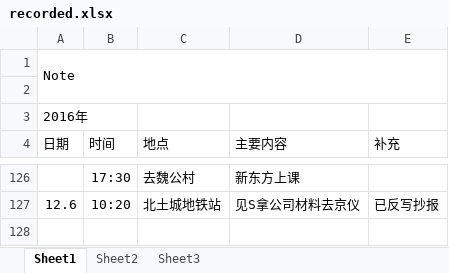
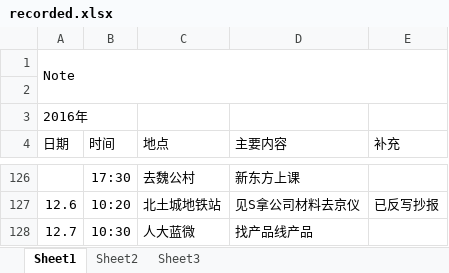
Before and after one commit to Piggsu/Record-2016.9.27-, an Excel workbook: recorded.xlsx, sheet Sheet1, drawn as a sheet; only a part is shown, gaps mark what is left out; values as stored, in another font and other column widths than the file's, no borders; the diff names each change by its address in the sheet, - before the commit and + after, or states it on an @@ line.

Commit message:
updated

```diff
--- a/recorded.xlsx (sheet Sheet1)
+++ b/recorded.xlsx (sheet Sheet1)
+row 128: 12.7 | 10:30 | 人大蓝微 | 找产品线产品
```
